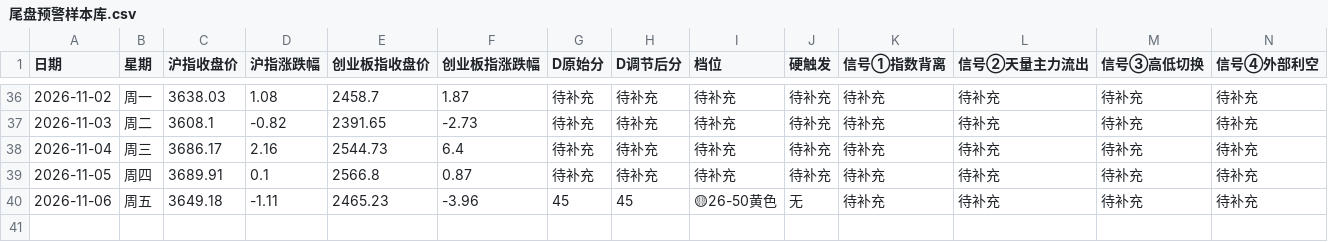
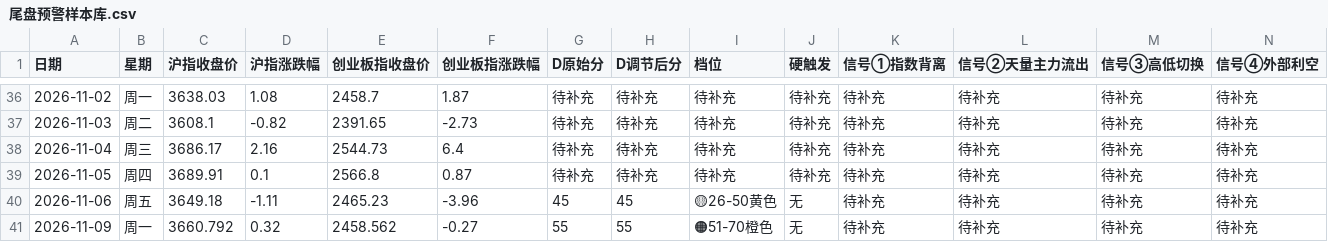
Before and after one commit to tjwdssmc/a-share-daily-push, a CSV file: 尾盘预警样本库.csv, drawn as a sheet; only a part is shown, gaps mark what is left out; rows hold the shown columns only; the diff names each change by its address in the sheet, - before the commit and + after, or states it on an @@ line.

```diff
--- a/尾盘预警样本库.csv
+++ b/尾盘预警样本库.csv
+row 41: 2026-11-09 | 周一 | 3660.792 | 0.32 | 2458.562 | -0.27 | 55 | 55 | 🟠51-70橙色 | 无 | 待补充 | 待补充 | 待补充 | 待补充
```
